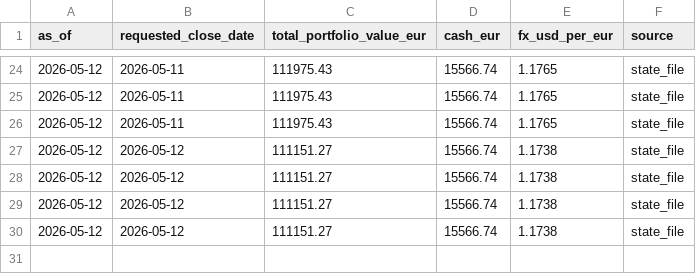
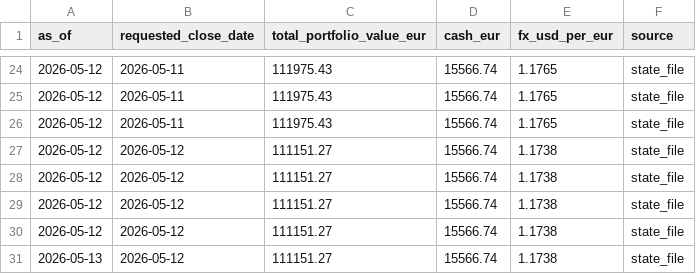
Before and after one commit to market-predictions/weekly-index, a CSV file: output_indices/index_valuation_history.csv, drawn as a sheet; only a part is shown, gaps mark what is left out; the diff names each change by its address in the sheet, - before the commit and + after, or states it on an @@ line.

```diff
--- a/output_indices/index_valuation_history.csv
+++ b/output_indices/index_valuation_history.csv
+row 31: 2026-05-13 | 2026-05-12 | 111151.27 | 15566.74 | 1.1738 | state_file
```
Also changed, not shown: 14 other files.
